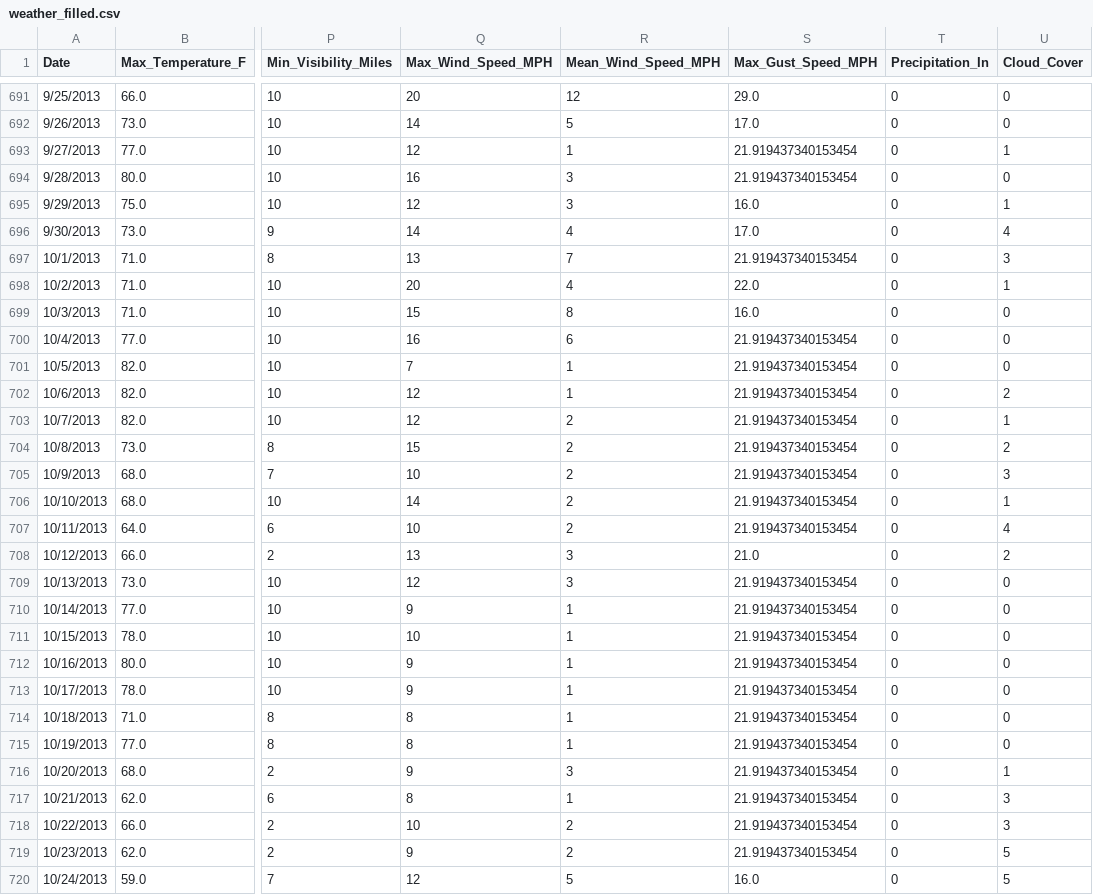
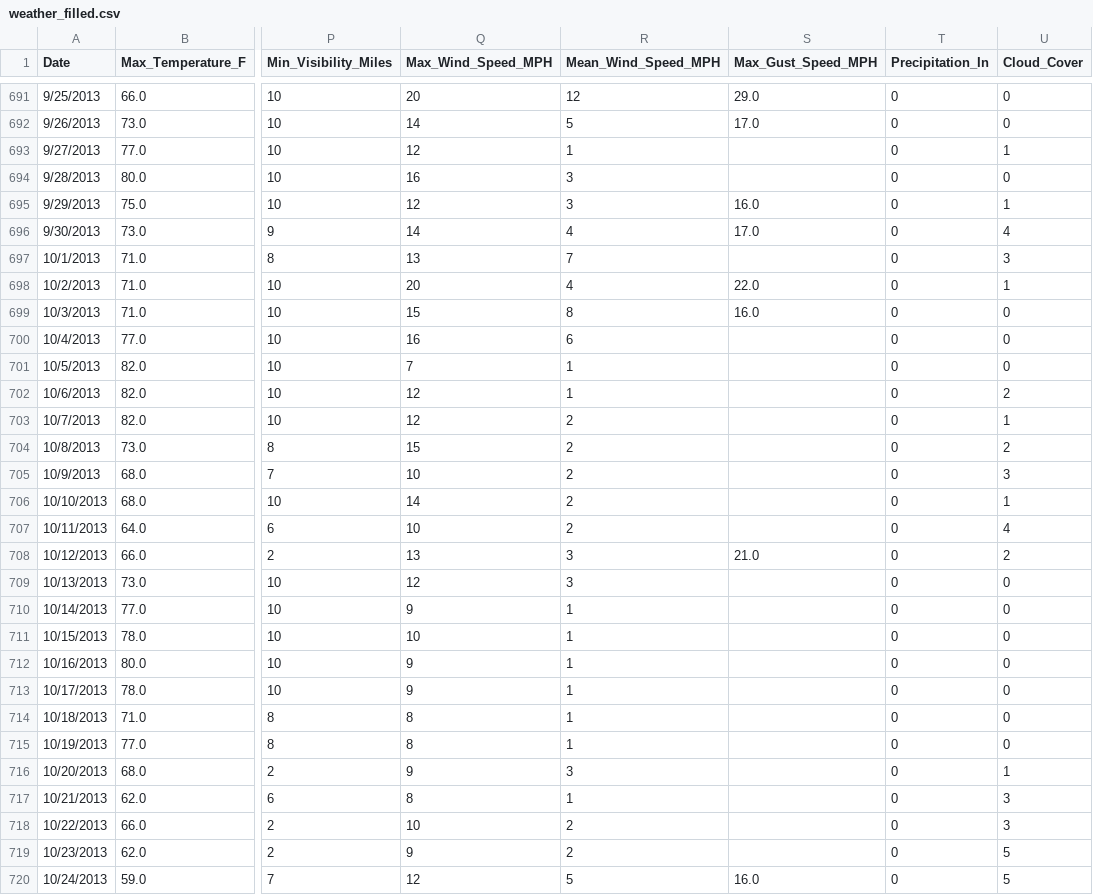
Before and after one commit to seszter/CEU_data_analysis_python, a CSV file: checking_data2/weather_filled.csv, drawn as a sheet; only a part is shown, gaps mark what is left out; the diff covers the shown part only; the diff names each change by its address in the sheet, - before the commit and + after, or states it on an @@ line.

```diff
--- a/checking_data2/weather_filled.csv
+++ b/checking_data2/weather_filled.csv
-S693:S694 (Max_Gust_Speed_MPH): 21.919437340153454
+S693:S694 (Max_Gust_Speed_MPH): (empty)
-S697 (Max_Gust_Speed_MPH): 21.919437340153454
+S697 (Max_Gust_Speed_MPH): (empty)
-S700:S707 (Max_Gust_Speed_MPH): 21.919437340153454
+S700:S707 (Max_Gust_Speed_MPH): (empty)
-S709:S719 (Max_Gust_Speed_MPH): 21.919437340153454
+S709:S719 (Max_Gust_Speed_MPH): (empty)
```
Also changed, not shown: 116 edited cells elsewhere in this file, 7 other files.
